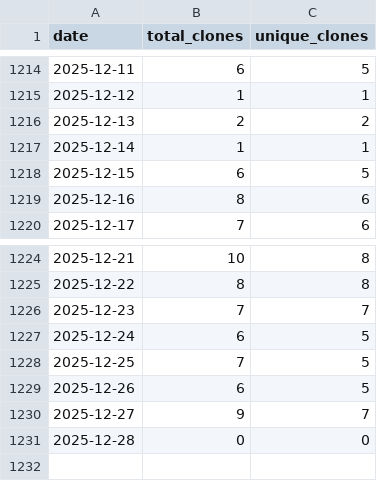
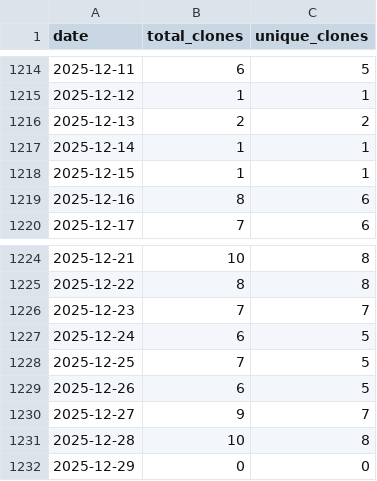
Before and after one commit to wumphlett/COMP-5660, a CSV file: .traffic/clones.csv, drawn as a sheet; only a part is shown, gaps mark what is left out.

Commit message:
Updating repository traffic

```diff
--- a/.traffic/clones.csv
+++ b/.traffic/clones.csv
@@ -1217,3 +1217,3 @@ date,total_clones,unique_clones
 2025-12-14,1,1
-2025-12-15,6,5
+2025-12-15,1,1
 2025-12-16,8,6
@@ -1230,2 +1230,3 @@ date,total_clones,unique_clones
 2025-12-27,9,7
-2025-12-28,0,0
+2025-12-28,10,8
+2025-12-29,0,0
```
Also changed, not shown: .traffic/views.csv, 3 other files.
